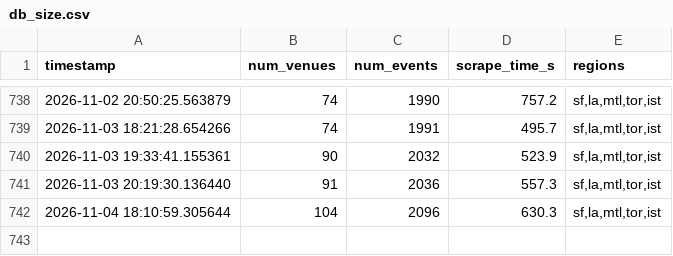
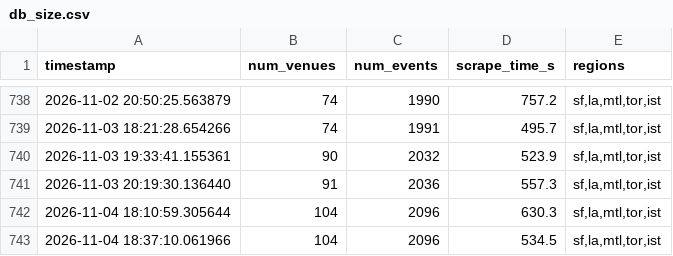
Before and after one commit to slimtomatillo/art-basil, a CSV file: docs/data/db_size.csv, drawn as a sheet; only a part is shown, gaps mark what is left out; the diff names each change by its address in the sheet, - before the commit and + after, or states it on an @@ line.

```diff
--- a/docs/data/db_size.csv
+++ b/docs/data/db_size.csv
+row 743: 2026-11-04 18:37:10.061966 | 104 | 2096 | 534.5 | sf,la,mtl,tor,ist
```
Also changed, not shown: 6 other files.
